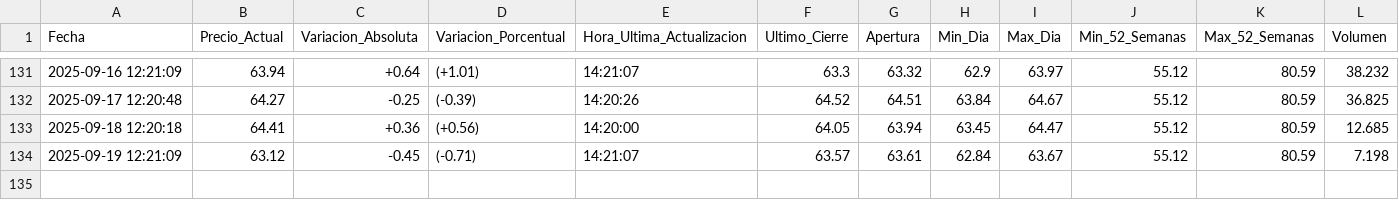
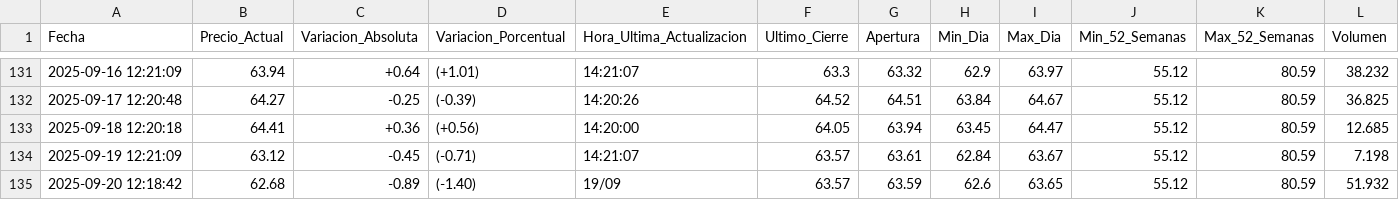
Before and after one commit to Seteley/ParcialAnaliticaDeDatos251, a CSV file: petroleo.csv, drawn as a sheet; only a part is shown, gaps mark what is left out; rows hold the shown columns only; the diff names each change by its address in the sheet, - before the commit and + after, or states it on an @@ line.

```diff
--- a/petroleo.csv
+++ b/petroleo.csv
+row 135: 2025-09-20 12:18:42 | 62.68 | -0.89 | (-1.40) | 19/09 | 63.57 | 63.59 | 62.6 | 63.65 | 55.12 | 80.59 | 51.932
```
